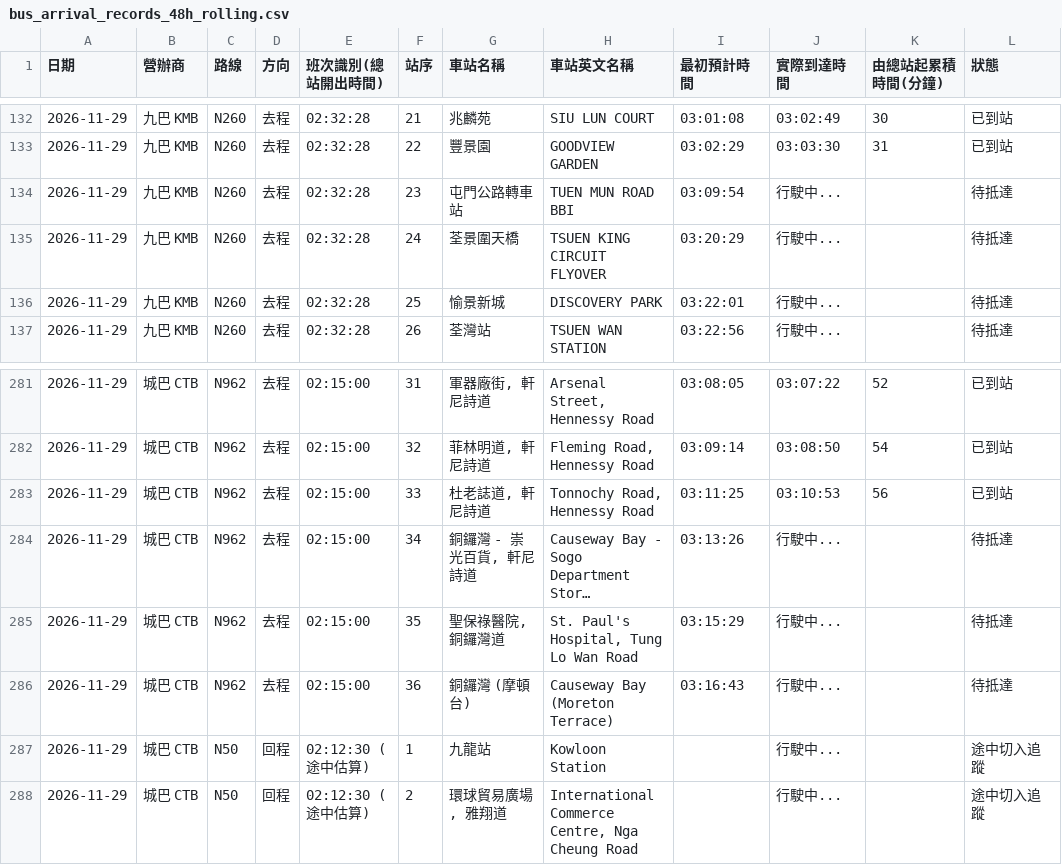
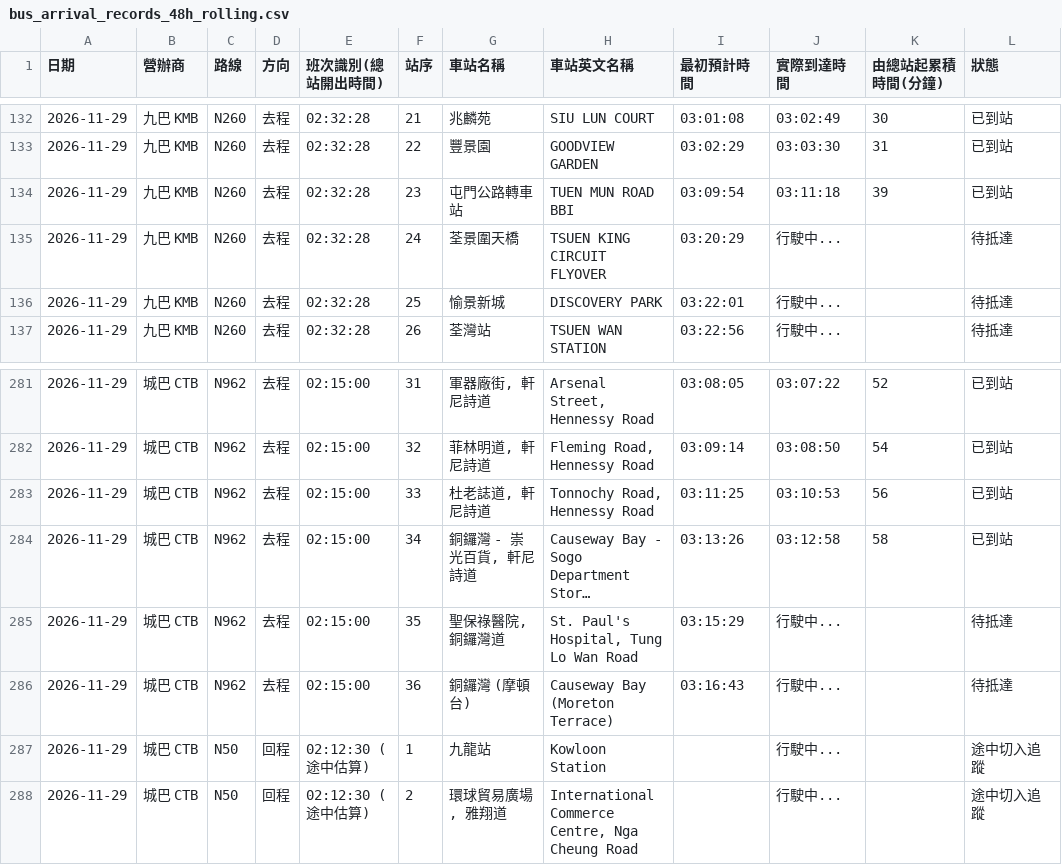
Before and after one commit to J0llibee/GRMD_FYP_Transport, a CSV file: backups/bus_arrival_records_48h_rolling.csv, drawn as a sheet; only a part is shown, gaps mark what is left out; long unchanged cells end in …; the diff covers the shown part only; the diff names each change by its address in the sheet, - before the commit and + after, or states it on an @@ line.

```diff
--- a/backups/bus_arrival_records_48h_rolling.csv
+++ b/backups/bus_arrival_records_48h_rolling.csv
-J134 (實際到達時間): 行駛中...
+J134 (實際到達時間): 03:11:18
-K134 (由總站起累積時間(分鐘)): (empty)
+K134 (由總站起累積時間(分鐘)): 39
-L134 (狀態): 待抵達
+L134 (狀態): 已到站
-J284 (實際到達時間): 行駛中...
+J284 (實際到達時間): 03:12:58
-K284 (由總站起累積時間(分鐘)): (empty)
+K284 (由總站起累積時間(分鐘)): 58
-L284 (狀態): 待抵達
+L284 (狀態): 已到站
```
Also changed, not shown: 39 edited cells elsewhere in this file.
